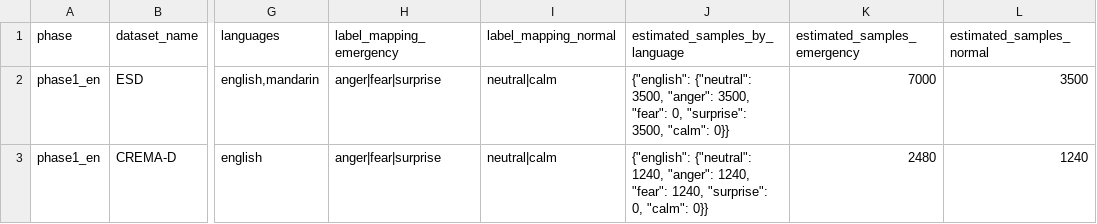
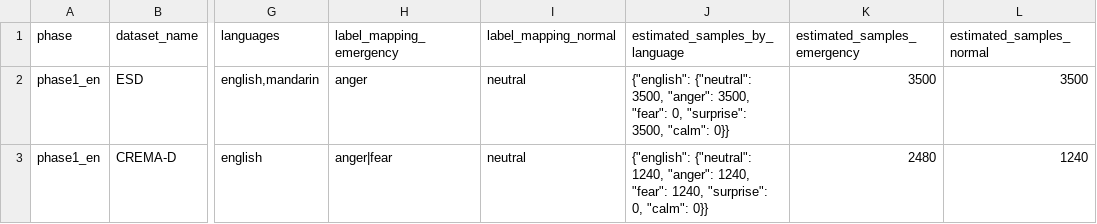
Before and after one commit to z1L0Ng/Drone, a CSV file: analysis/cross_language_emergency/dataset_manifest_2026w14.csv, drawn as a sheet; only a part is shown, gaps mark what is left out; the diff names each change by its address in the sheet, - before the commit and + after, or states it on an @@ line.

```diff
--- a/analysis/cross_language_emergency/dataset_manifest_2026w14.csv
+++ b/analysis/cross_language_emergency/dataset_manifest_2026w14.csv
-H2 (label_mapping_emergency): anger|fear|surprise
+H2 (label_mapping_emergency): anger
-I2:I3 (label_mapping_normal): neutral|calm
+I2:I3 (label_mapping_normal): neutral
-K2 (estimated_samples_emergency): 7000
+K2 (estimated_samples_emergency): 3500
-H3 (label_mapping_emergency): anger|fear|surprise
+H3 (label_mapping_emergency): anger|fear
```
Also changed, not shown: analysis/cross_language_emergency/label_mapping_table_2026w14.csv, analysis/cross_language_emergency/sample_count_table_2026w14.csv, 5 other files.
